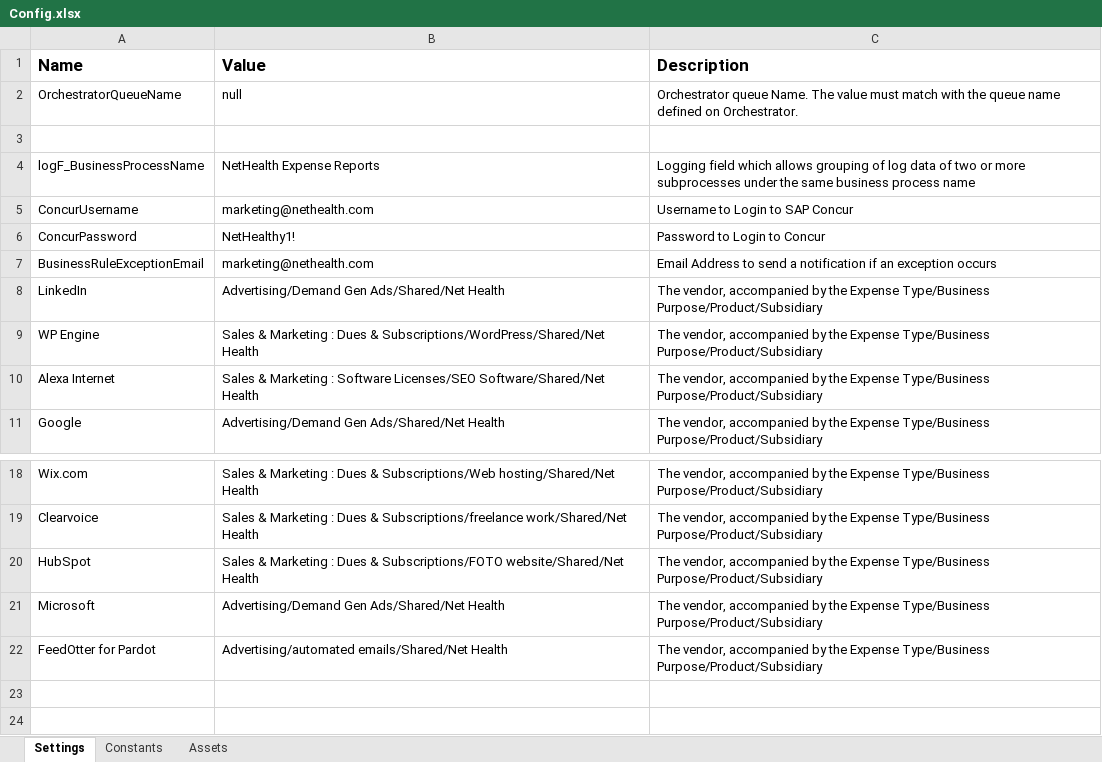
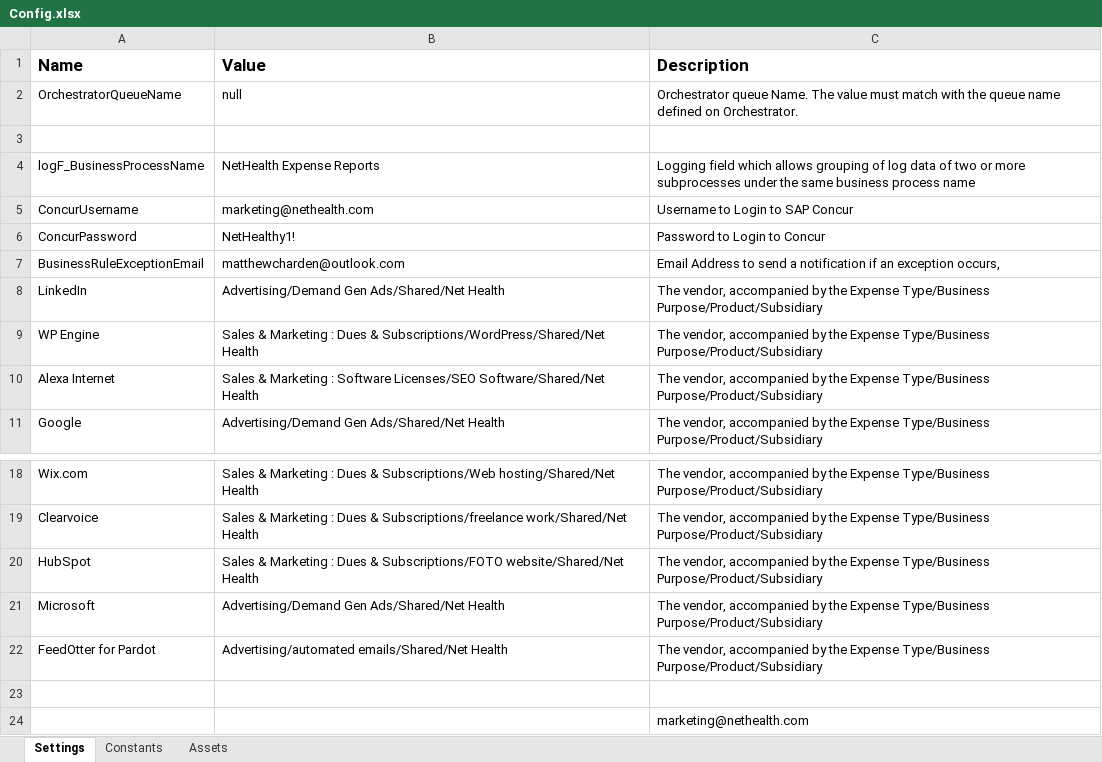
Before and after one commit to mattcharden/NetHealth_ExpenseReports, an Excel workbook: Data/Config.xlsx, sheet Settings, drawn as a sheet; only a part is shown, gaps mark what is left out; values as stored, in another font and other column widths than the file's, no borders; the diff names each change by its address in the sheet, - before the commit and + after, or states it on an @@ line.

```diff
--- a/Data/Config.xlsx (sheet Settings)
+++ b/Data/Config.xlsx (sheet Settings)
-B7 (Value): marketing@nethealth.com
+B7 (Value): matthewcharden@outlook.com
-C7 (Description): …an exception occurs
+C7 (Description): …an exception occurs,
+row 23: (empty)
+row 24:  |  | marketing@nethealth.com
```
Also changed, not shown: 7 other files.
